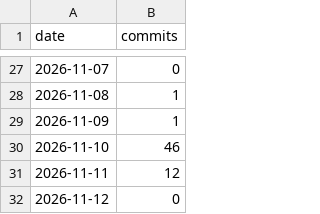
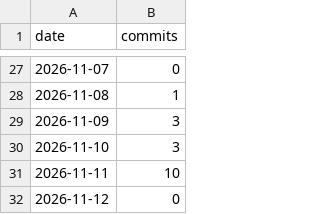
Before and after one commit to MeazbahMehedi/MeazbahMehedi, a CSV file: data/daily-commits.csv, drawn as a sheet; only a part is shown, gaps mark what is left out.

```diff
--- a/data/daily-commits.csv
+++ b/data/daily-commits.csv
@@ -28,5 +28,5 @@ date,commits
 2026-11-08,1
-2026-11-09,1
-2026-11-10,46
-2026-11-11,12
+2026-11-09,3
+2026-11-10,3
+2026-11-11,10
 2026-11-12,0
```
Also changed, not shown: 12 other files.
